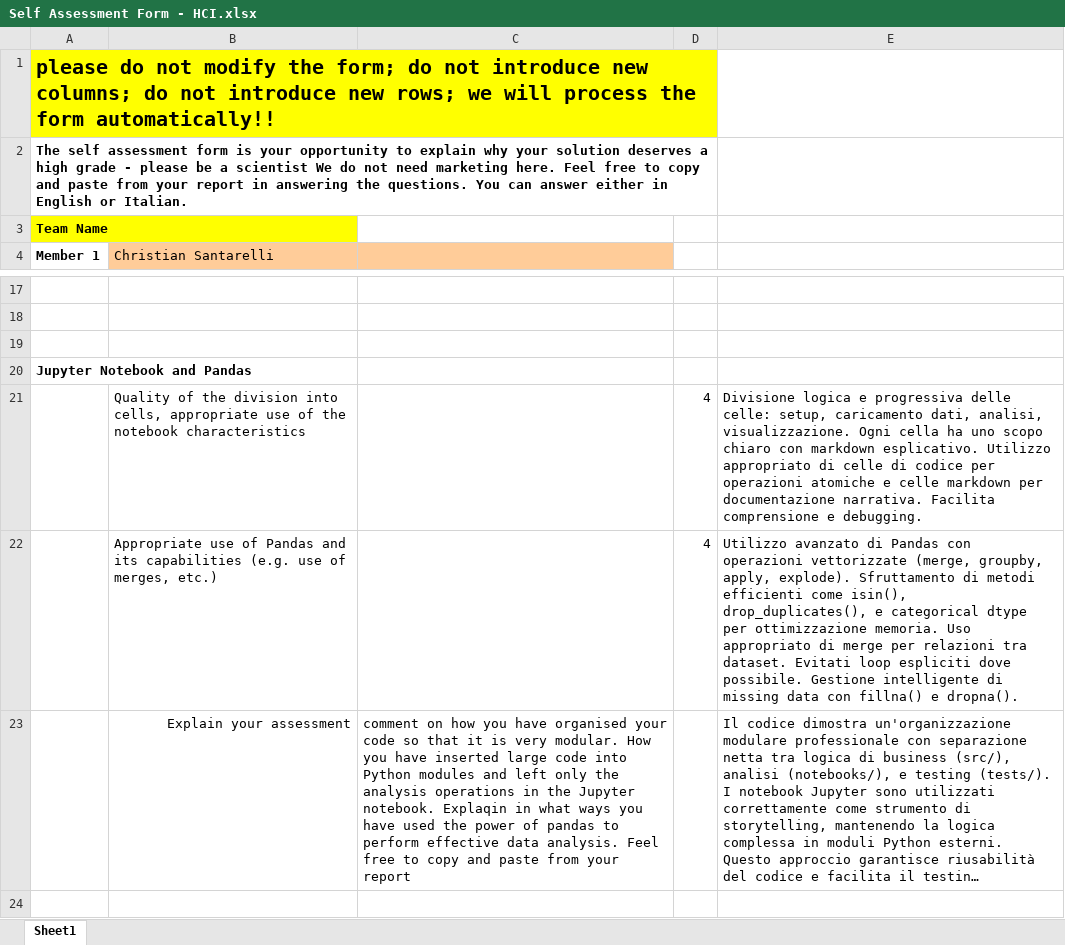
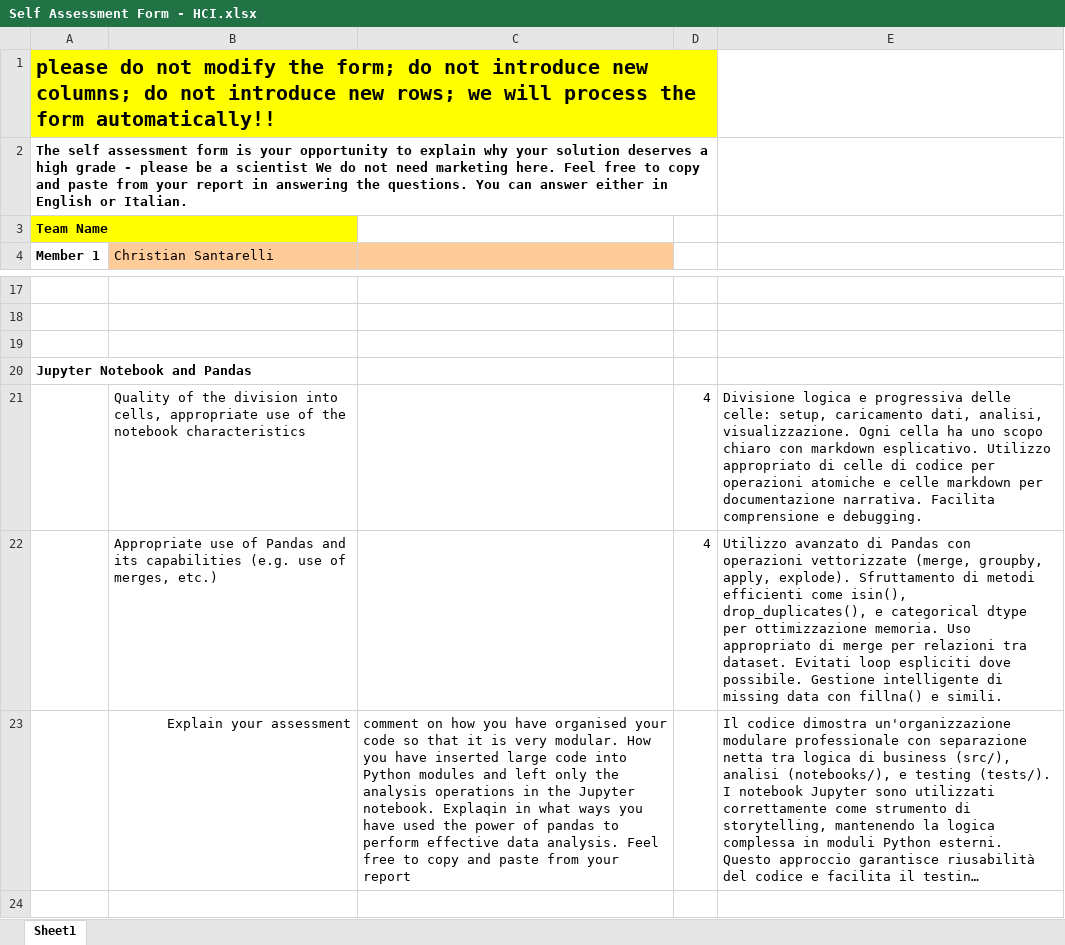
Before and after one commit to Seintian/unito-hci-data-analysis-25-26, an Excel workbook: assignment/Self Assessment Form - HCI.xlsx, sheet Sheet1, drawn as a sheet; only a part is shown, gaps mark what is left out; long unchanged cells end in …; values as stored, in another font and other column widths than the file's, no borders; the diff covers the shown part only; the diff names each change by its address in the sheet, - before the commit and + after, or states it on an @@ line.

```diff
--- a/assignment/Self Assessment Form - HCI.xlsx (sheet Sheet1)
+++ b/assignment/Self Assessment Form - HCI.xlsx (sheet Sheet1)
-E22: …fillna() e dropna().
+E22: …fillna() e simili.
```
Also changed, not shown: 1 added row, 1 removed row and 18 edited cells elsewhere in this sheet, 1 other file.
